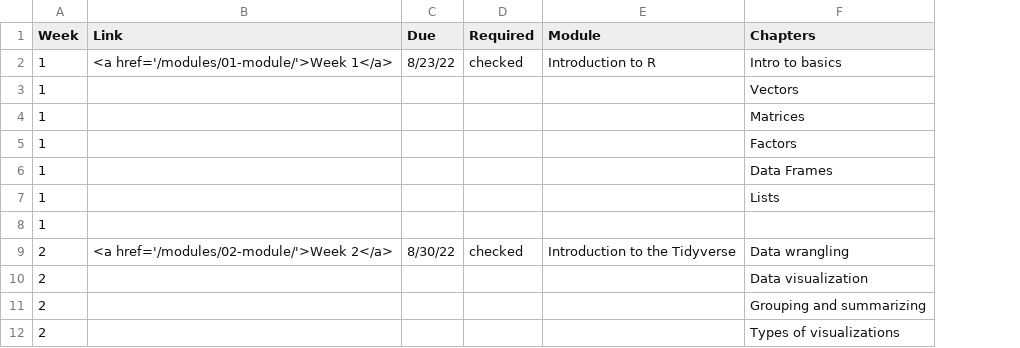
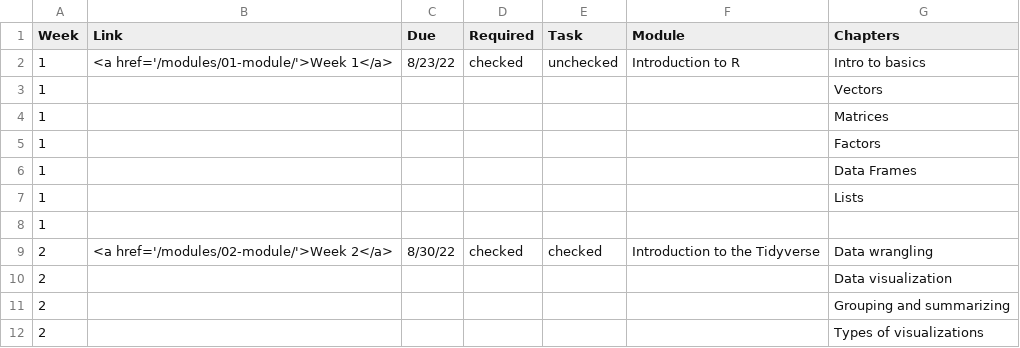
Before and after one commit to piechartssuck/courses, a CSV file: content/dc.csv, drawn as a sheet; only a part is shown; the diff names each change by its address in the sheet, - before the commit and + after, or states it on an @@ line.

```diff
--- a/content/dc.csv
+++ b/content/dc.csv
+column E (Task), rows 2-9: unchecked |  |  |  |  |  |  | checked
```
Also changed, not shown: 6 other files.
